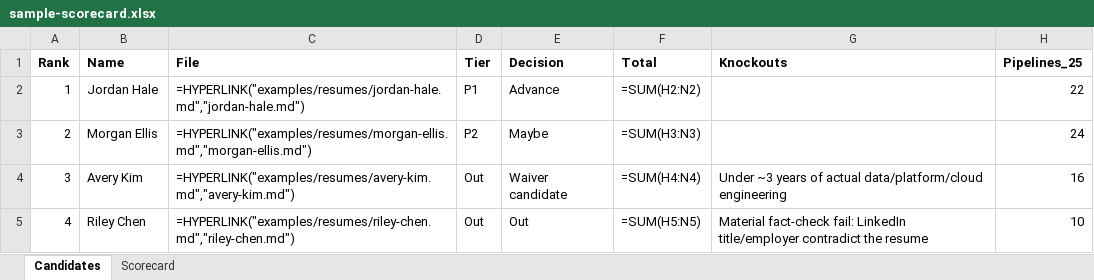
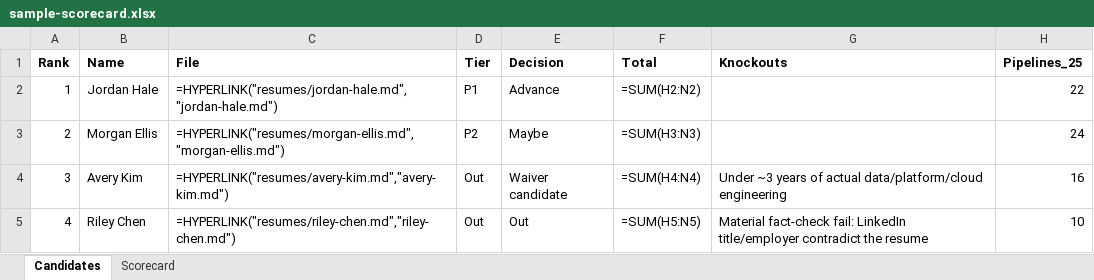
Before and after one commit to vanducng/skills, an Excel workbook: skills/resume-screen/examples/sample-scorecard.xlsx, sheet Candidates, drawn as a sheet; only a part is shown; values as stored, in another font and other column widths than the file's, no borders; formulas without a stored value are shown as written; the diff names each change by its address in the sheet, - before the commit and + after, or states it on an @@ line.

```diff
--- a/skills/resume-screen/examples/sample-scorecard.xlsx (sheet Candidates)
+++ b/skills/resume-screen/examples/sample-scorecard.xlsx (sheet Candidates)
-C2 (File): =HYPERLINK("examples/resumes/jordan-hale.md","jordan-hale.md")
+C2 (File): =HYPERLINK("resumes/jordan-hale.md","jordan-hale.md")
-C3 (File): =HYPERLINK("examples/resumes/morgan-ellis.md","morgan-ellis.md")
+C3 (File): =HYPERLINK("resumes/morgan-ellis.md","morgan-ellis.md")
-C4 (File): =HYPERLINK("examples/resumes/avery-kim.md","avery-kim.md")
+C4 (File): =HYPERLINK("resumes/avery-kim.md","avery-kim.md")
-C5 (File): =HYPERLINK("examples/resumes/riley-chen.md","riley-chen.md")
+C5 (File): =HYPERLINK("resumes/riley-chen.md","riley-chen.md")
```
Also changed, not shown: sheet Scorecard, 8 other files.
